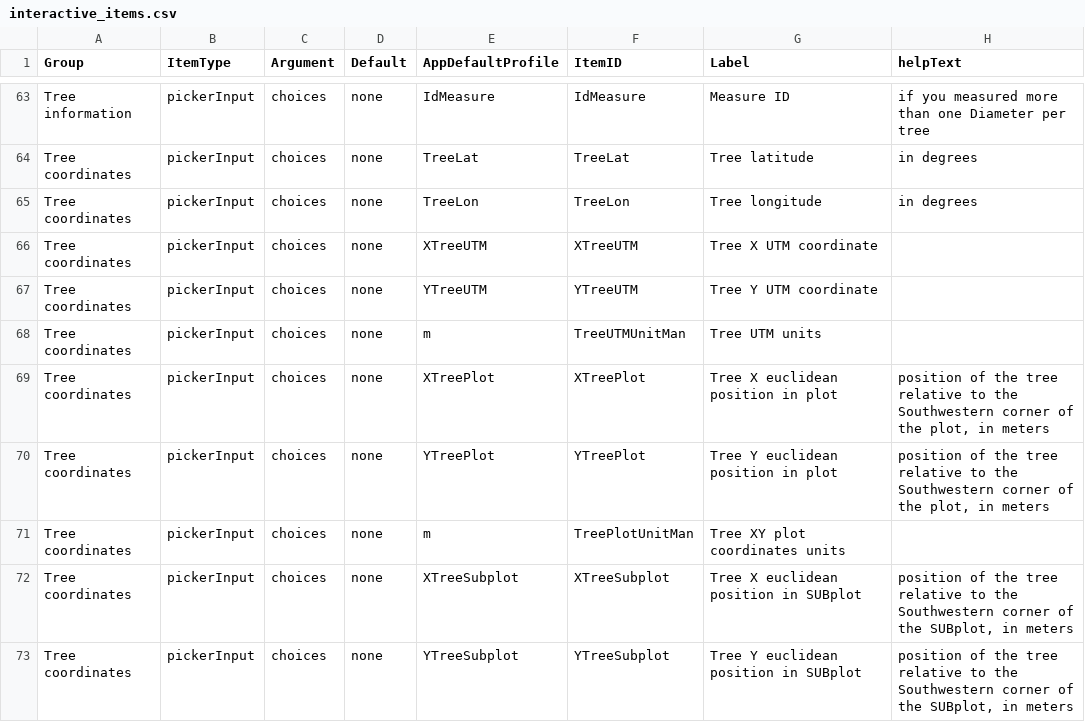
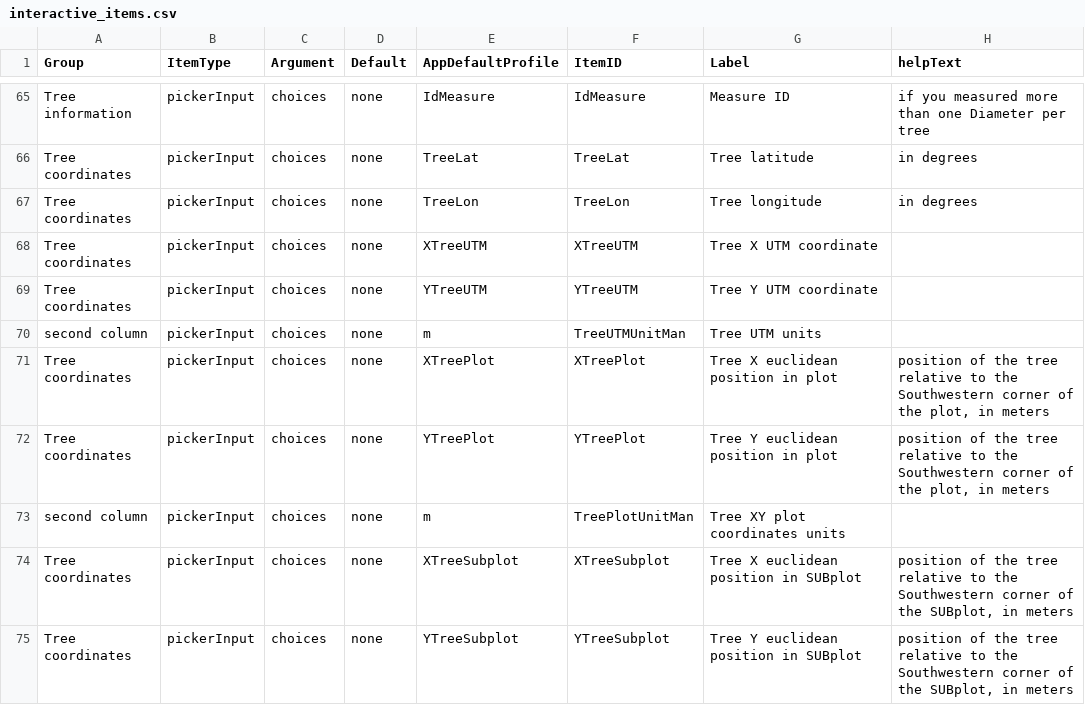
Before and after one commit to VincyaneBadouard/TreeData_broken, a CSV file: inst/app/data/interactive_items.csv, drawn as a sheet; only a part is shown, gaps mark what is left out; addresses are those after the commit; the diff covers the shown part only; the diff names each change by its address in the sheet, - before the commit and + after, or states it on an @@ line.

Commit message:
Making App's profile download work better #9
@GeoPicka, this should make the download data in the app's standard format clearer and less prone to error... Hopefully.

```diff
--- a/inst/app/data/interactive_items.csv
+++ b/inst/app/data/interactive_items.csv
-A70 (Group): Tree coordinates
+A70 (Group): second column
-A73 (Group): Tree coordinates
+A73 (Group): second column
```
Also changed, not shown: 2 added rows and 1 edited cell elsewhere in this file, 5 other files.
